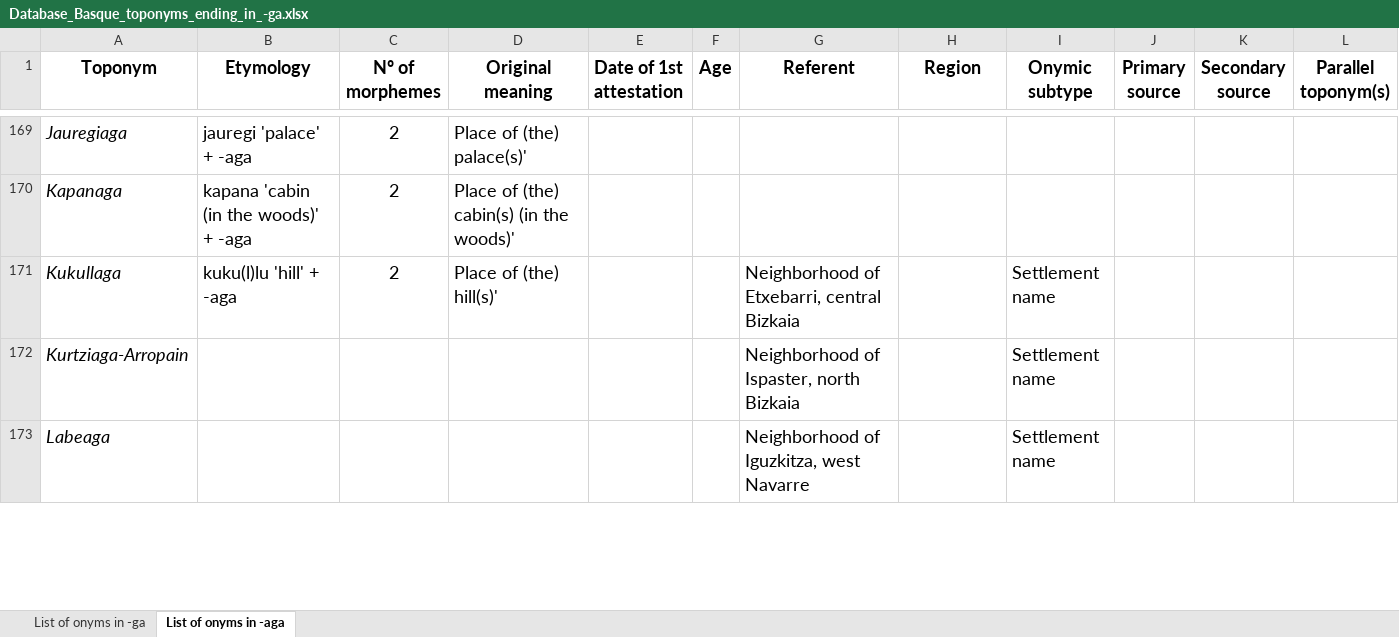
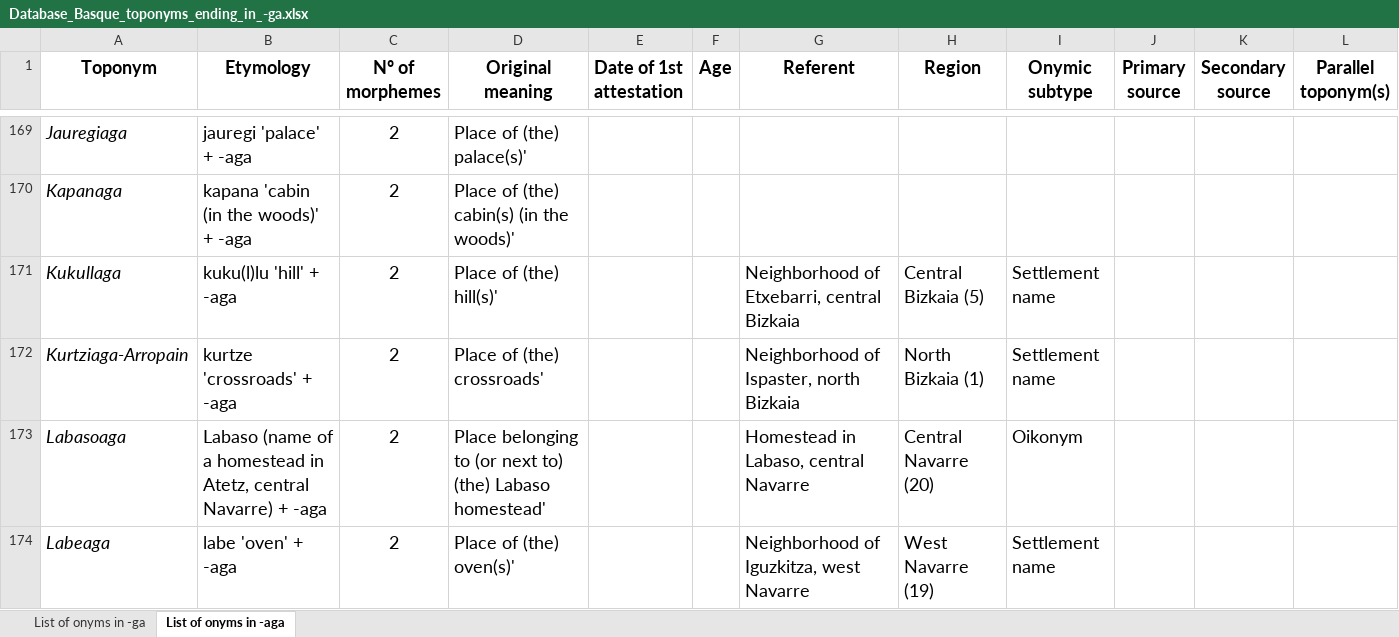
Before and after one commit to IkerSalaberri/Basque-onyms-ending-in--ga, an Excel workbook: Database_Basque_toponyms_ending_in_-ga.xlsx, sheet List of onyms in -aga, drawn as a sheet; only a part is shown, gaps mark what is left out; values as stored, in another font and other column widths than the file's, no borders; addresses are those after the commit; the diff covers the shown part only; the diff names each change by its address in the sheet, - before the commit and + after, or states it on an @@ line.

Commit message:
Add files via upload

```diff
--- a/Database_Basque_toponyms_ending_in_-ga.xlsx (sheet List of onyms in -aga)
+++ b/Database_Basque_toponyms_ending_in_-ga.xlsx (sheet List of onyms in -aga)
-H171 (Region): (empty)
+H171 (Region): Central Bizkaia (5)
-B172 (Etymology): (empty)
+B172 (Etymology): kurtze 'crossroads' + -aga
-C172 (Nº of morphemes): (empty)
+C172 (Nº of morphemes): 2
-D172 (Original meaning): (empty)
+D172 (Original meaning): Place of (the) crossroads'
-H172 (Region): (empty)
+H172 (Region): North Bizkaia (1)
+row 173: Labasoaga | Labaso (name of a homestead in Atetz, central Navarre) + -aga | 2 | Place belonging to (or next to) (the) Labaso homestead' |  |  | Homestead in Labaso, central Navarre | Central Navarre (20) | Oikonym
-B174 (Etymology): (empty)
+B174 (Etymology): labe 'oven' + -aga
-C174 (Nº of morphemes): (empty)
+C174 (Nº of morphemes): 2
-D174 (Original meaning): (empty)
+D174 (Original meaning): Place of (the) oven(s)'
-H174 (Region): (empty)
+H174 (Region): West Navarre (19)
```
Also changed, not shown: 3 added rows, 2 removed rows and 152 edited cells elsewhere in this sheet.
